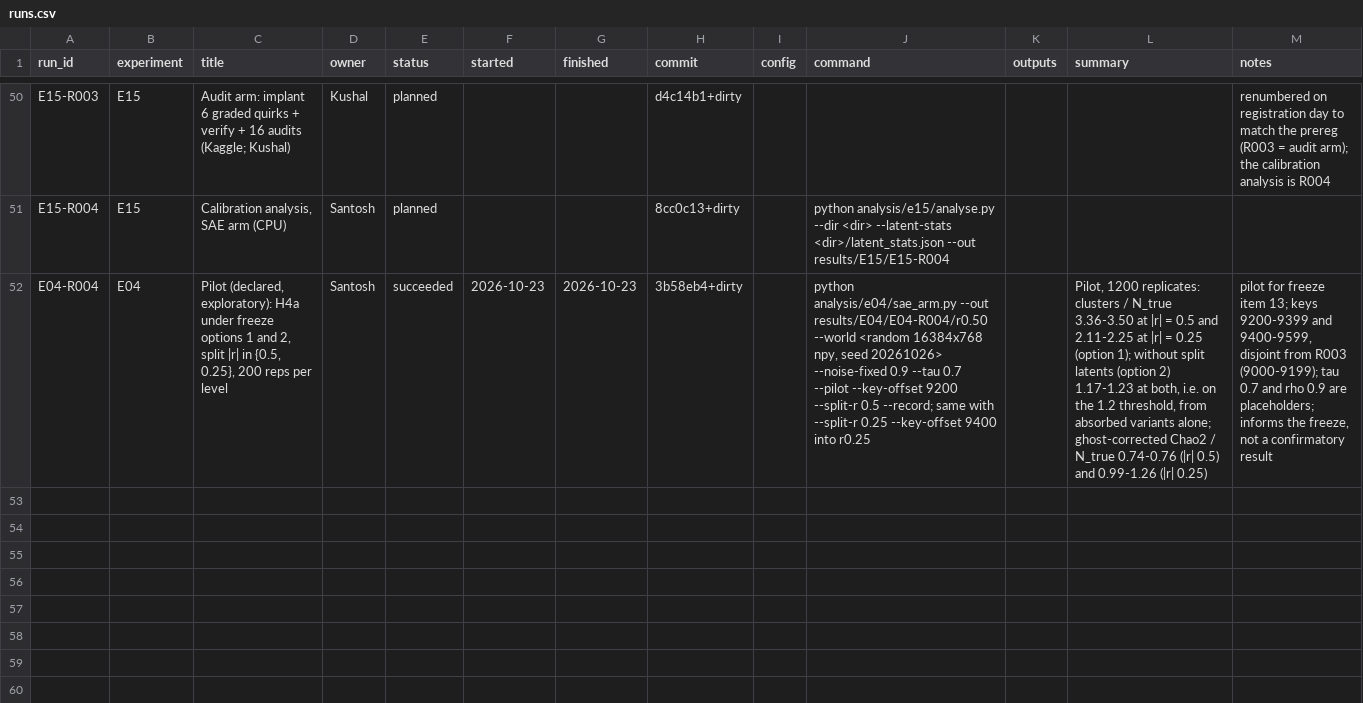
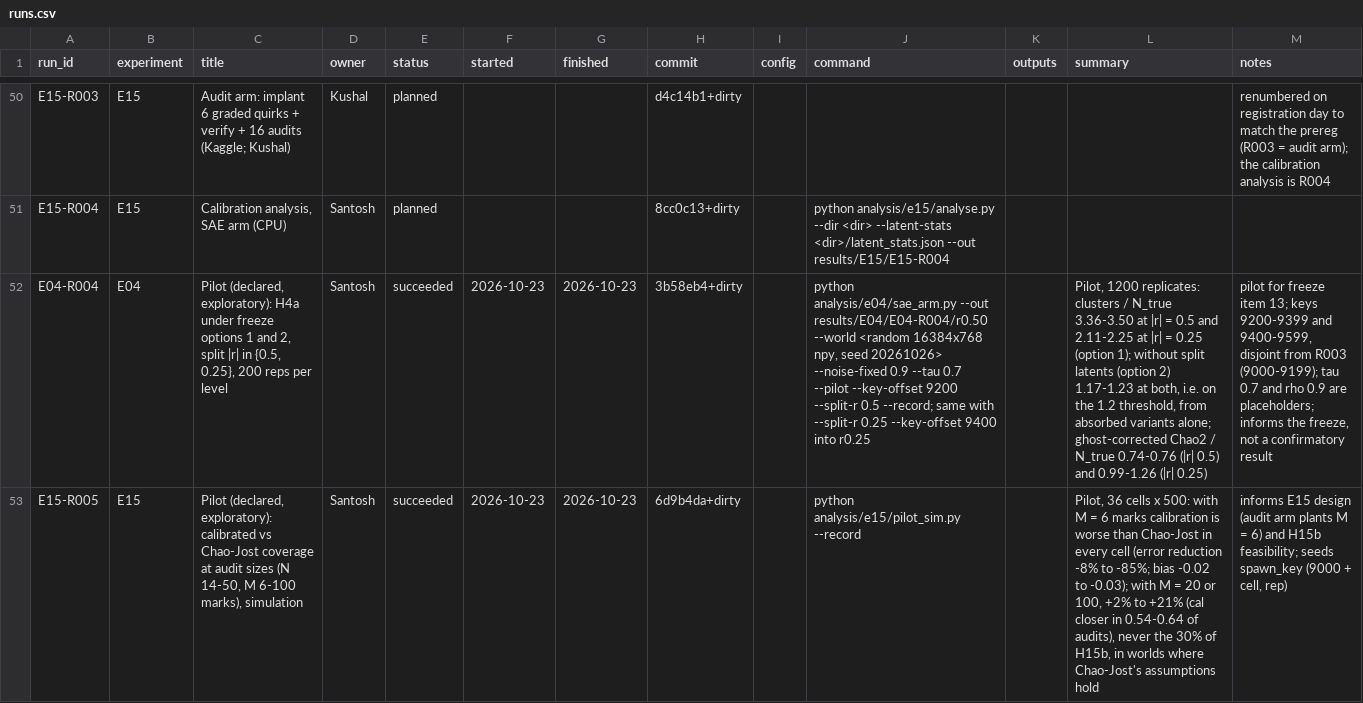
Before and after one commit to santoshcheethiralame-dot/Capture-Recapture, a CSV file: notebook/runs.csv, drawn as a sheet; only a part is shown, gaps mark what is left out; the diff names each change by its address in the sheet, - before the commit and + after, or states it on an @@ line.

Commit message:
Pilots E04-R004 (H4a under freeze options) and E15-R005 (calibration vs Chao-Jost at audit sizes)

```diff
--- a/notebook/runs.csv
+++ b/notebook/runs.csv
+row 53: E15-R005 | E15 | Pilot (declared, exploratory): calibrated vs Chao-Jost coverage at audit sizes (N 14-50, M 6-100 marks), simulation | Santosh | succeeded | 2026-10-23 | 2026-10-23 | 6d9b4da+dirty |  | python analysis/e15/pilot_sim.py --record |  | Pilot, 36 cells x 500: with M = 6 marks calibration is worse than Chao-Jost in every cell (error reduction -8% to -85%; bias -0.02 to -0.03); with M = 20 or 100, +2% to +21% (cal closer in 0.54-0.64 of audits), never the 30% of H15b, in worlds where Chao-Jost's assumptions hold | informs E15 design (audit arm plants M = 6) and H15b feasibility; seeds spawn_key (9000 + cell, rep)
```
Also changed, not shown: 6 other files.
